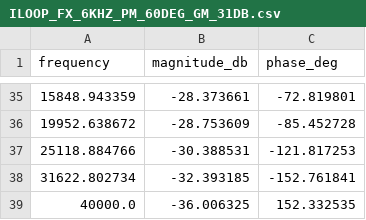
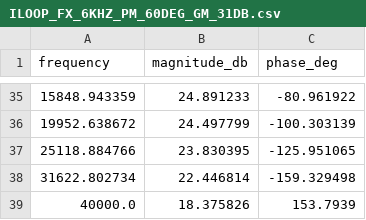
Before and after one commit to sinnedramos08/Software-Frequency-Response-Analyzer, a CSV file: Python Plotter/DATA/ILOOP_FX_6KHZ_PM_60DEG_GM_31DB.csv, drawn as a sheet; only a part is shown, gaps mark what is left out; the diff covers the shown part only.

```diff
--- a/Python Plotter/DATA/ILOOP_FX_6KHZ_PM_60DEG_GM_31DB.csv
+++ b/Python Plotter/DATA/ILOOP_FX_6KHZ_PM_60DEG_GM_31DB.csv
@@ -35,5 +35,5 @@ frequency,magnitude_db,phase_deg
-15848.943359,-28.373661,-72.819801
-19952.638672,-28.753609,-85.452728
-25118.884766,-30.388531,-121.817253
-31622.802734,-32.393185,-152.761841
-40000.0,-36.006325,152.332535
+15848.943359,24.891233,-80.961922
+19952.638672,24.497799,-100.303139
+25118.884766,23.830395,-125.951065
+31622.802734,22.446814,-159.329498
+40000.0,18.375826,153.7939
```
Also changed, not shown: 64 edited cells elsewhere in this file, 16 other files.
